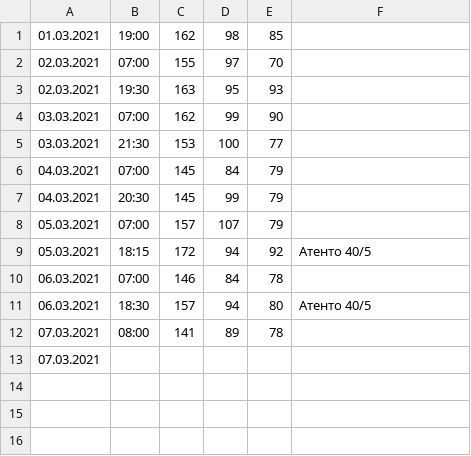
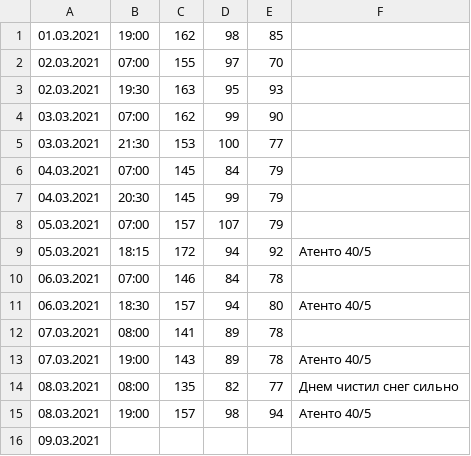
Before and after one commit to ShP8/2021, a TSV file: Bar.tsv, drawn as a sheet.

Commit message:
080321

```diff
--- a/Bar.tsv
+++ b/Bar.tsv
@@ -12,2 +12,5 @@
 07.03.2021	08:00	141	89	78
-07.03.2021	
+07.03.2021	19:00	143	89	78	Атенто 40/5
+08.03.2021	08:00	135	82	77	Днем чистил снег сильно
+08.03.2021	19:00	157	98	94	Атенто 40/5
+09.03.2021
```
